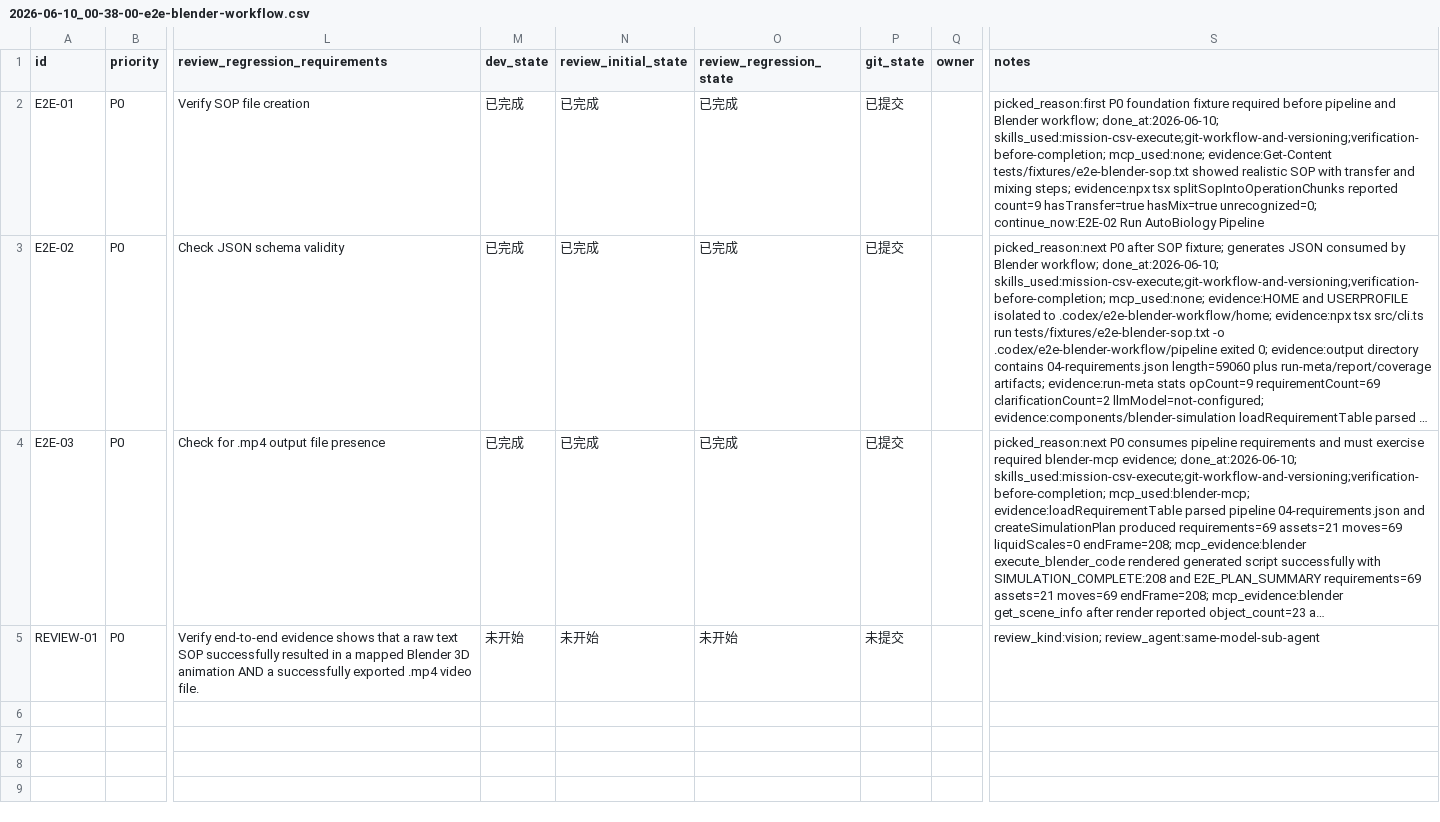
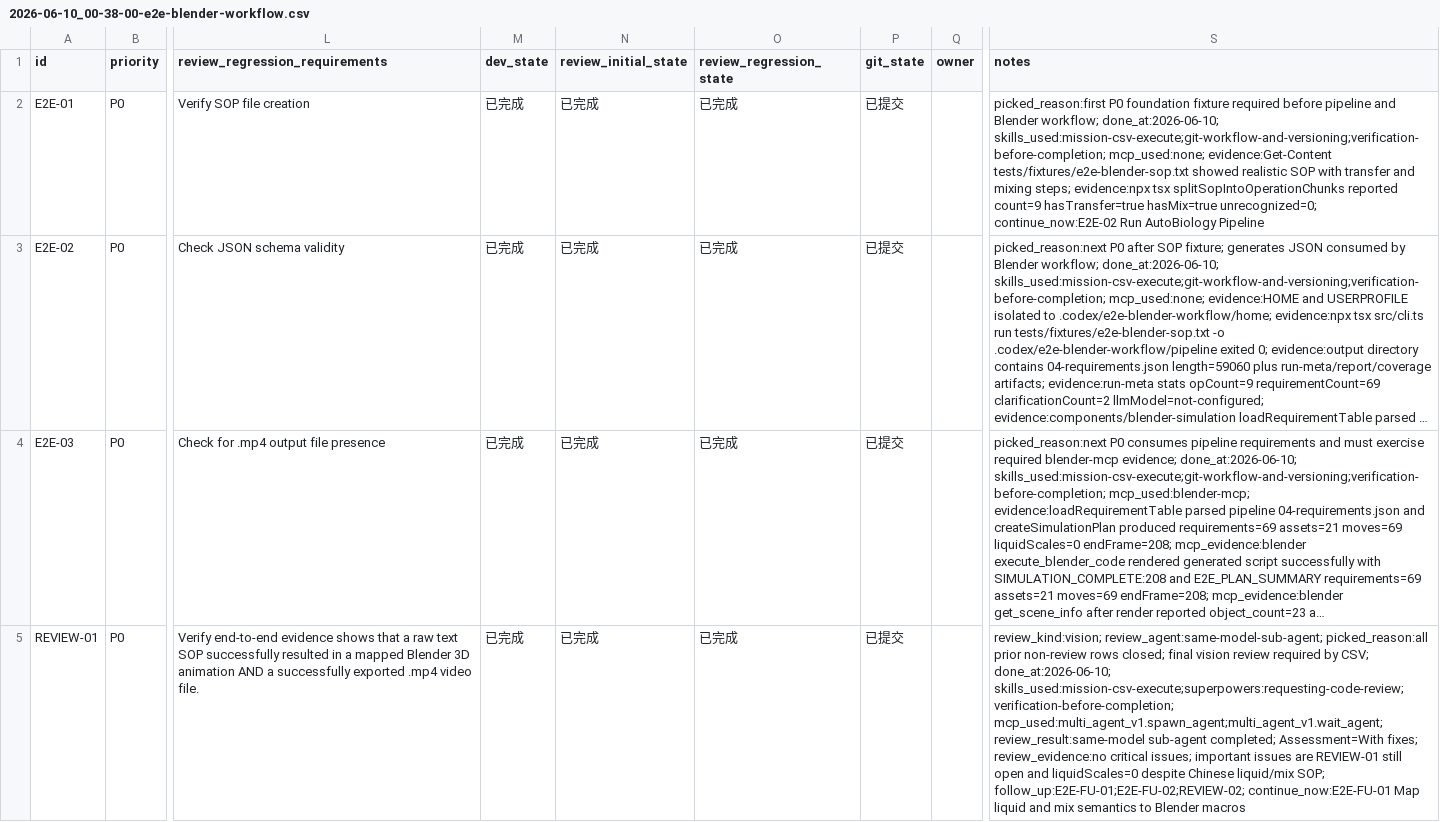
Before and after one commit to CBx-2023/AutoBiology, a CSV file: issues/2026-06-10_00-38-00-e2e-blender-workflow.csv, drawn as a sheet; only a part is shown, gaps mark what is left out; long unchanged cells end in …; the diff covers the shown part only; the diff names each change by its address in the sheet, - before the commit and + after, or states it on an @@ line.

Commit message:
🔍 review(blender-e2e): record follow-up findings

```diff
--- a/issues/2026-06-10_00-38-00-e2e-blender-workflow.csv
+++ b/issues/2026-06-10_00-38-00-e2e-blender-workflow.csv
-M5 (dev_state): 未开始
+M5 (dev_state): 已完成
-N5 (review_initial_state): 未开始
+N5 (review_initial_state): 已完成
-O5 (review_regression_state): 未开始
+O5 (review_regression_state): 已完成
-P5 (git_state): 未提交
+P5 (git_state): 已提交
-S5 (notes): review_kind:vision; review_agent:same-model-sub-agent
+S5 (notes): review_kind:vision; review_agent:same-model-sub-agent; picked_reason:all prior non-review rows closed; final vision review required by CSV; done_at:2026-06-10; skills_used:mission-csv-execute;superpowers:requesting-code-review;verification-before-completion; mcp_used:multi_agent_v1.spawn_agent;multi_agent_v1.wait_agent; review_result:same-model sub-agent completed; Assessment=With fixes; review_evidence:no critical issues; important issues are REVIEW-01 still open and liquidScales=0 despite Chinese liquid/mix SOP; follow_up:E2E-FU-01;E2E-FU-02;REVIEW-02; continue_now:E2E-FU-01 Map liquid and mix semantics to Blender macros
```
Also changed, not shown: 3 added rows elsewhere in this file.
